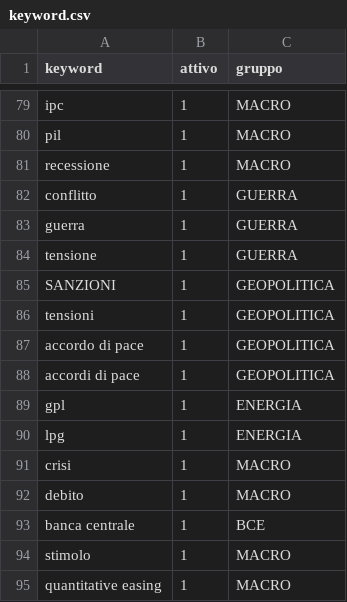
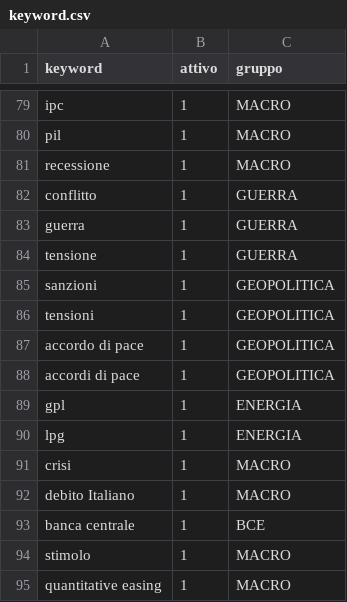
Before and after one commit to melodia-dev/news-html, a CSV file: keyword.csv, drawn as a sheet; only a part is shown, gaps mark what is left out.

```diff
--- a/keyword.csv
+++ b/keyword.csv
@@ -84,3 +84,3 @@ guerra,1,GUERRA
 tensione,1,GUERRA
-SANZIONI,1,GEOPOLITICA
+sanzioni,1,GEOPOLITICA
 tensioni,1,GEOPOLITICA
@@ -91,3 +91,3 @@ lpg,1,ENERGIA
 crisi,1,MACRO
-debito,1,MACRO
+debito Italiano,1,MACRO
 banca centrale,1,BCE
```
Also changed, not shown: 3 other files.
